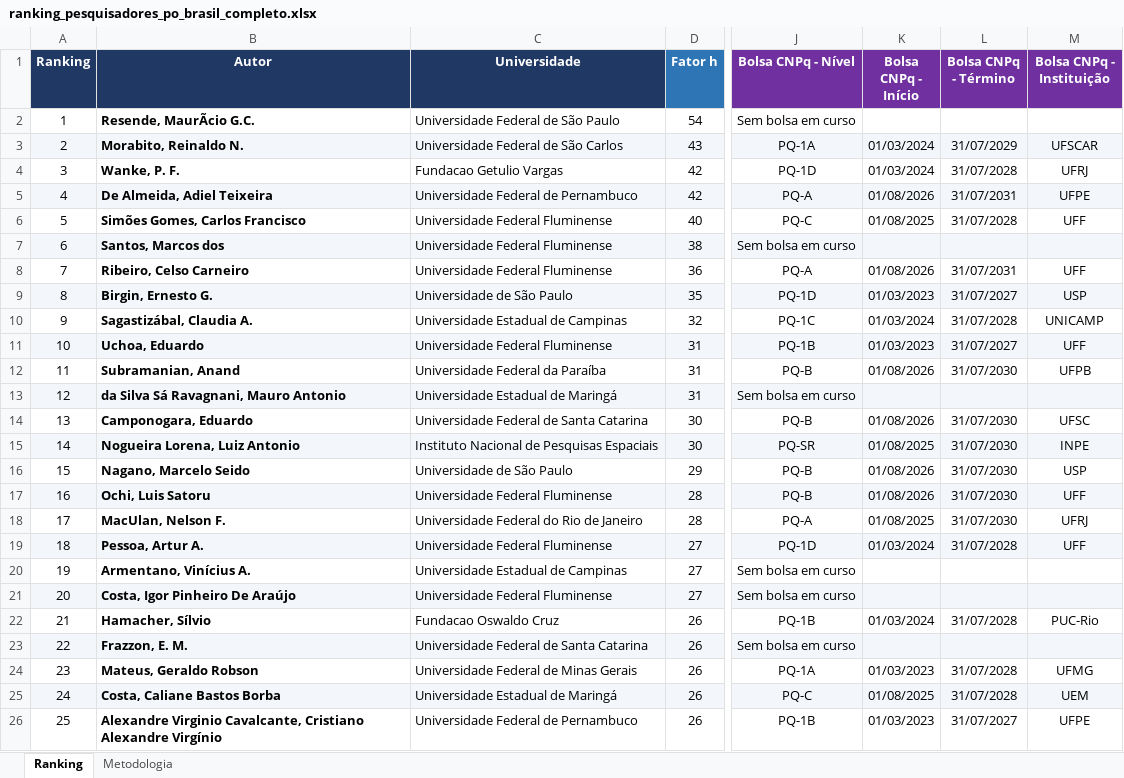
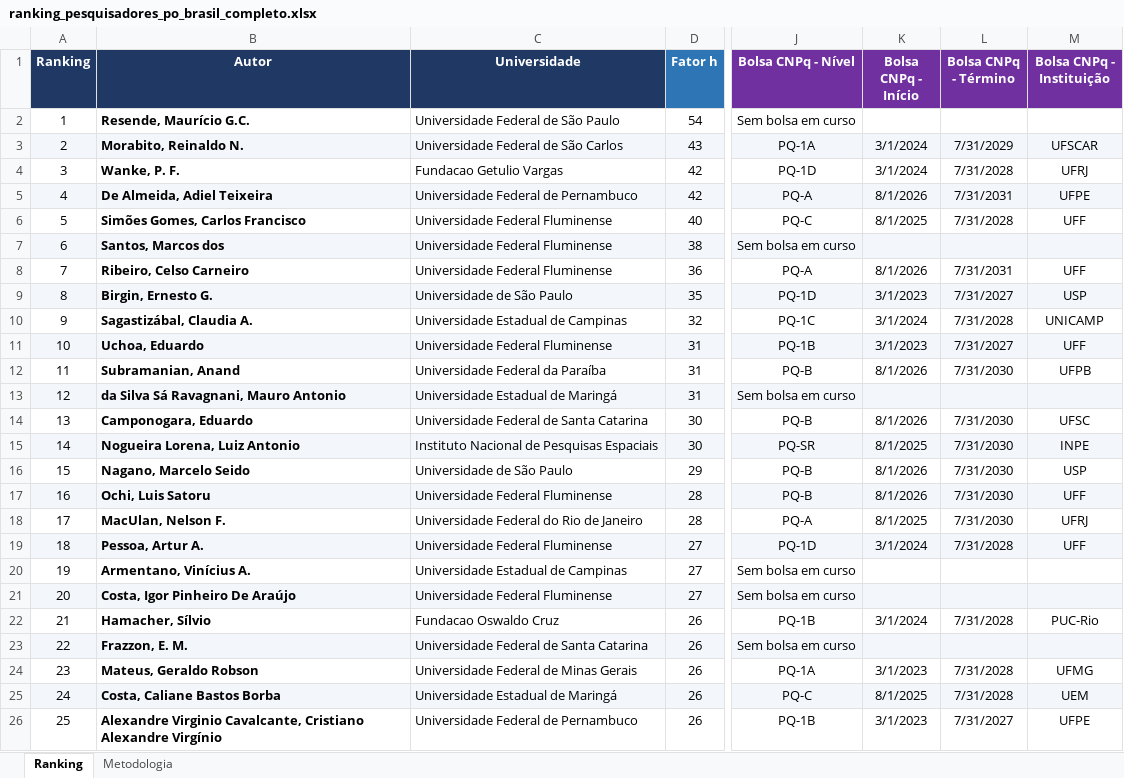
Before and after one commit to levirabreu/Ranking_PO_Research, an Excel workbook: ranking_pesquisadores_po_brasil_completo.xlsx, sheet Ranking, drawn as a sheet; only a part is shown, gaps mark what is left out; values as stored, in another font and other column widths than the file's, no borders; conditional formats not drawn; the diff covers the shown part only; the diff names each change by its address in the sheet, - before the commit and + after, or states it on an @@ line.

Commit message:
Add files via upload

```diff
--- a/ranking_pesquisadores_po_brasil_completo.xlsx (sheet Ranking)
+++ b/ranking_pesquisadores_po_brasil_completo.xlsx (sheet Ranking)
-B2 (Autor): Resende, MaurÃcio G.C.
+B2 (Autor): Resende, Maurício G.C.
-K3:K4 (Bolsa CNPq - Início): 01/03/2024
+K3:K4 (Bolsa CNPq - Início): 3/1/2024
-L3 (Bolsa CNPq - Término): 31/07/2029
+L3 (Bolsa CNPq - Término): 7/31/2029
-L4 (Bolsa CNPq - Término): 31/07/2028
+L4 (Bolsa CNPq - Término): 7/31/2028
-K5 (Bolsa CNPq - Início): 01/08/2026
+K5 (Bolsa CNPq - Início): 8/1/2026
-L5 (Bolsa CNPq - Término): 31/07/2031
+L5 (Bolsa CNPq - Término): 7/31/2031
-K6 (Bolsa CNPq - Início): 01/08/2025
+K6 (Bolsa CNPq - Início): 8/1/2025
-L6 (Bolsa CNPq - Término): 31/07/2028
+L6 (Bolsa CNPq - Término): 7/31/2028
-K8 (Bolsa CNPq - Início): 01/08/2026
+K8 (Bolsa CNPq - Início): 8/1/2026
-L8 (Bolsa CNPq - Término): 31/07/2031
+L8 (Bolsa CNPq - Término): 7/31/2031
-K9 (Bolsa CNPq - Início): 01/03/2023
+K9 (Bolsa CNPq - Início): 3/1/2023
-L9 (Bolsa CNPq - Término): 31/07/2027
+L9 (Bolsa CNPq - Término): 7/31/2027
-K10 (Bolsa CNPq - Início): 01/03/2024
+K10 (Bolsa CNPq - Início): 3/1/2024
-L10 (Bolsa CNPq - Término): 31/07/2028
+L10 (Bolsa CNPq - Término): 7/31/2028
-K11 (Bolsa CNPq - Início): 01/03/2023
+K11 (Bolsa CNPq - Início): 3/1/2023
-L11 (Bolsa CNPq - Término): 31/07/2027
+L11 (Bolsa CNPq - Término): 7/31/2027
-K12 (Bolsa CNPq - Início): 01/08/2026
+K12 (Bolsa CNPq - Início): 8/1/2026
-L12 (Bolsa CNPq - Término): 31/07/2030
+L12 (Bolsa CNPq - Término): 7/31/2030
-K14 (Bolsa CNPq - Início): 01/08/2026
+K14 (Bolsa CNPq - Início): 8/1/2026
-L14:L18 (Bolsa CNPq - Término): 31/07/2030
+L14:L18 (Bolsa CNPq - Término): 7/31/2030
-K15 (Bolsa CNPq - Início): 01/08/2025
+K15 (Bolsa CNPq - Início): 8/1/2025
-K16:K17 (Bolsa CNPq - Início): 01/08/2026
+K16:K17 (Bolsa CNPq - Início): 8/1/2026
-K18 (Bolsa CNPq - Início): 01/08/2025
+K18 (Bolsa CNPq - Início): 8/1/2025
-K19 (Bolsa CNPq - Início): 01/03/2024
+K19 (Bolsa CNPq - Início): 3/1/2024
-L19 (Bolsa CNPq - Término): 31/07/2028
+L19 (Bolsa CNPq - Término): 7/31/2028
-K22 (Bolsa CNPq - Início): 01/03/2024
+K22 (Bolsa CNPq - Início): 3/1/2024
-L22 (Bolsa CNPq - Término): 31/07/2028
+L22 (Bolsa CNPq - Término): 7/31/2028
-K24 (Bolsa CNPq - Início): 01/03/2023
+K24 (Bolsa CNPq - Início): 3/1/2023
-L24:L25 (Bolsa CNPq - Término): 31/07/2028
+L24:L25 (Bolsa CNPq - Término): 7/31/2028
-K25 (Bolsa CNPq - Início): 01/08/2025
+K25 (Bolsa CNPq - Início): 8/1/2025
-K26 (Bolsa CNPq - Início): 01/03/2023
+K26 (Bolsa CNPq - Início): 3/1/2023
-L26 (Bolsa CNPq - Término): 31/07/2027
+L26 (Bolsa CNPq - Término): 7/31/2027
```
Also changed, not shown: 234 edited cells elsewhere in this sheet.
